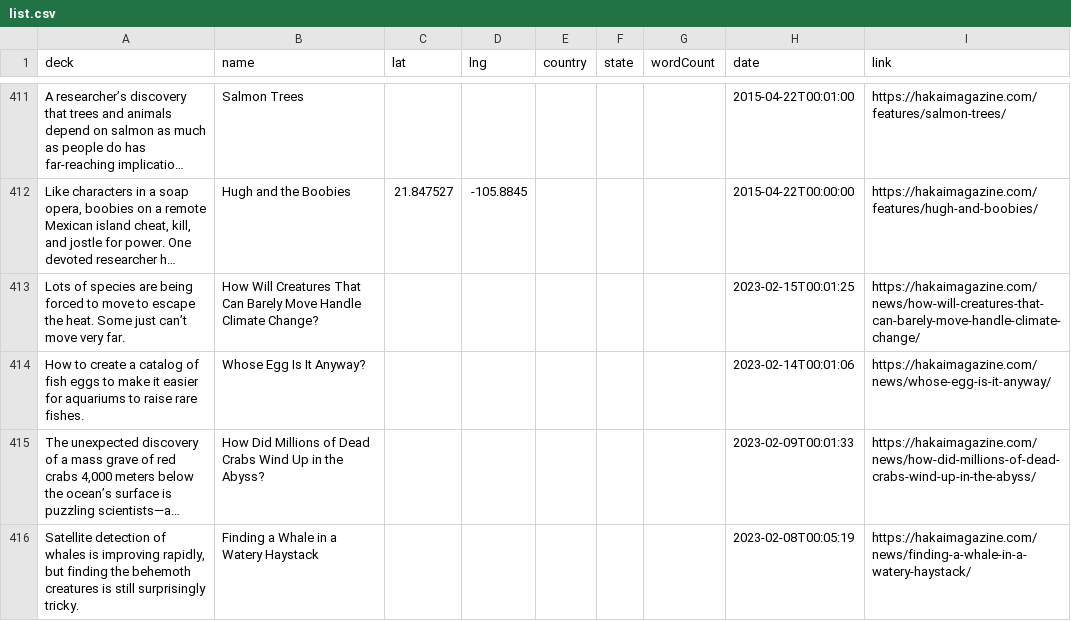
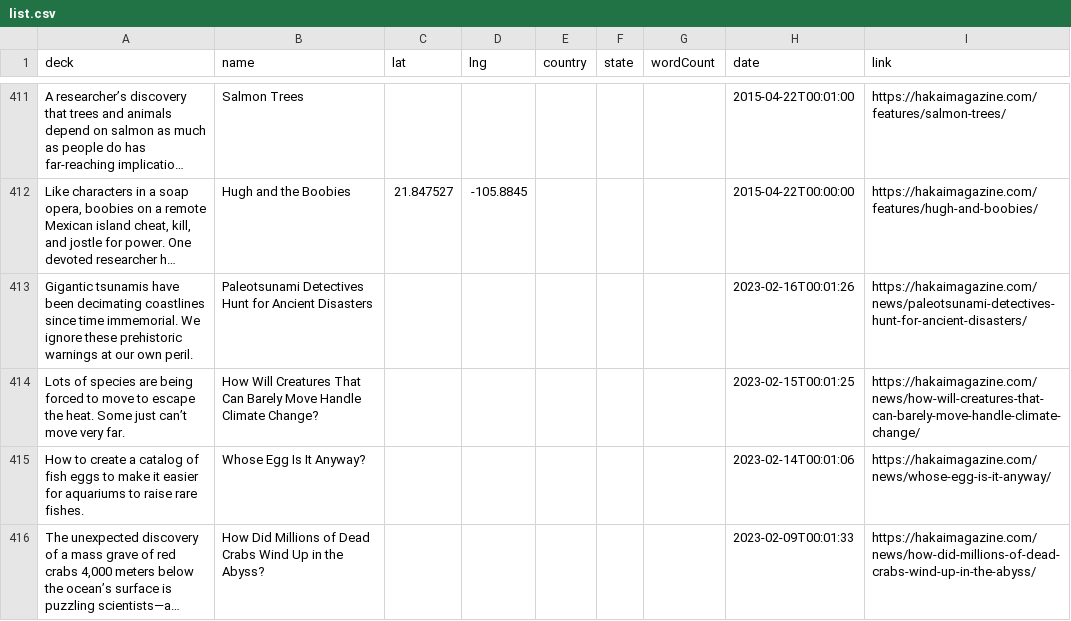
Before and after one commit to HakaiInstitute/magazine-visualizations, a CSV file: list.csv, drawn as a sheet; only a part is shown, gaps mark what is left out; the shorter side is filled out with more unchanged rows; long unchanged cells end in …; the diff names each change by its address in the sheet, - before the commit and + after, or states it on an @@ line.

```diff
--- a/list.csv
+++ b/list.csv
+row 413: Gigantic tsunamis have been decimating coastlines since time immemorial. We ignore these prehistoric warnings at our own peril. | Paleotsunami Detectives Hunt for Ancient Disasters |  |  |  |  |  | 2023-02-16T00:01:26 | https://hakaimagazine.com/news/paleotsunami-detectives-hunt-for-ancient-disasters/
```
